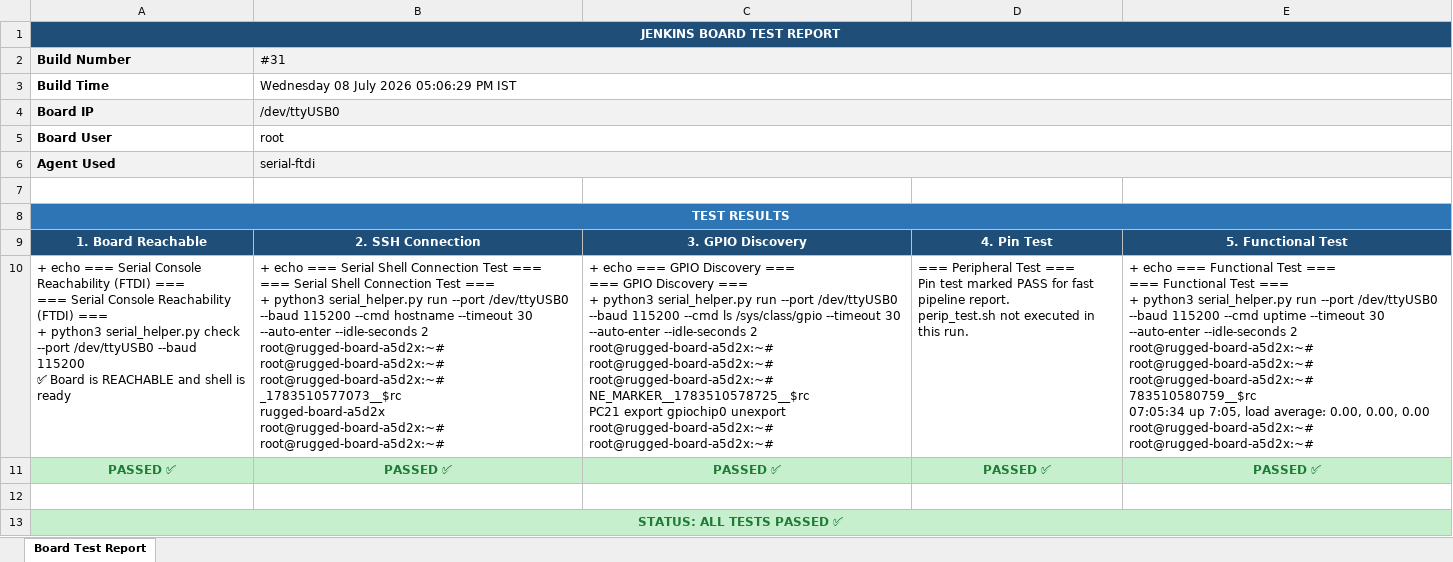
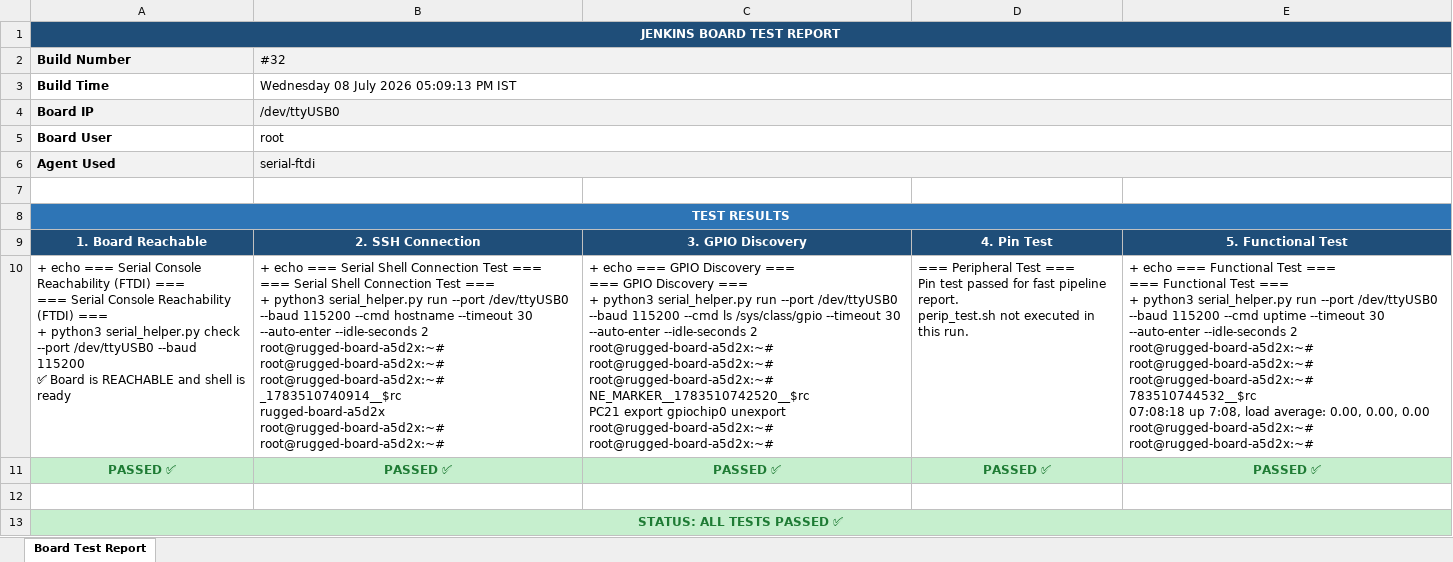
Before and after one commit to Shivaguru-crypto/jenkins-demo, an Excel workbook: test-reports/Board1_Test_Report.xlsx, sheet Board Test Report, drawn as a sheet; values as stored, in another font and other column widths than the file's, no borders; formulas without a stored value are shown as written; ↵ is a line break in a cell; the diff names each change by its address in the sheet, - before the commit and + after, or states it on an @@ line.

```diff
--- a/test-reports/Board1_Test_Report.xlsx (sheet Board Test Report)
+++ b/test-reports/Board1_Test_Report.xlsx (sheet Board Test Report)
-B2: #31
+B2: #32
-B3 (#32): Wednesday 08 July 2026 05:06:29 PM IST
+B3 (#32): Wednesday 08 July 2026 05:09:13 PM IST
-B10 (#32): …root@rugged-board-a5d2x:~# ↵ root@rugged-board-a5d2x:~# ↵ _1783510577073__$rc ↵ rugged-board-a5d2x ↵ root@rugged-board-a5d2x:~#…
+B10 (#32): …root@rugged-board-a5d2x:~# ↵ root@rugged-board-a5d2x:~# ↵ _1783510740914__$rc ↵ rugged-board-a5d2x ↵ root@rugged-board-a5d2x:~#…
-C10: …root@rugged-board-a5d2x:~# ↵ root@rugged-board-a5d2x:~# ↵ NE_MARKER__1783510578725__$rc ↵ PC21 export…
+C10: …root@rugged-board-a5d2x:~# ↵ root@rugged-board-a5d2x:~# ↵ NE_MARKER__1783510742520__$rc ↵ PC21 export…
-D10: …Pin test marked PASS for fast…
+D10: …Pin test passed for fast…
-E10: …root@rugged-board-a5d2x:~# ↵ root@rugged-board-a5d2x:~# ↵ 783510580759__$rc ↵ 07:05:34 up 7:05, load average:…
+E10: …root@rugged-board-a5d2x:~# ↵ root@rugged-board-a5d2x:~# ↵ 783510744532__$rc ↵ 07:08:18 up 7:08, load average:…
```
Also changed, not shown: test-reports/Board2_Test_Report.xlsx.
